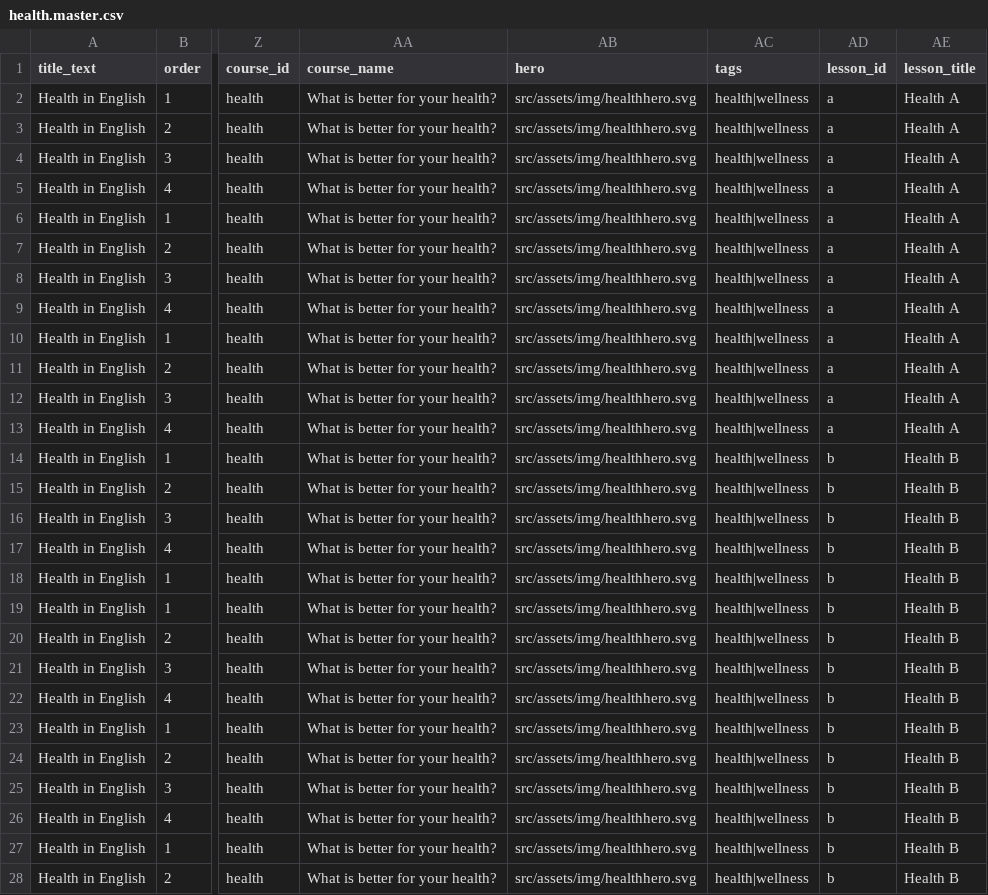
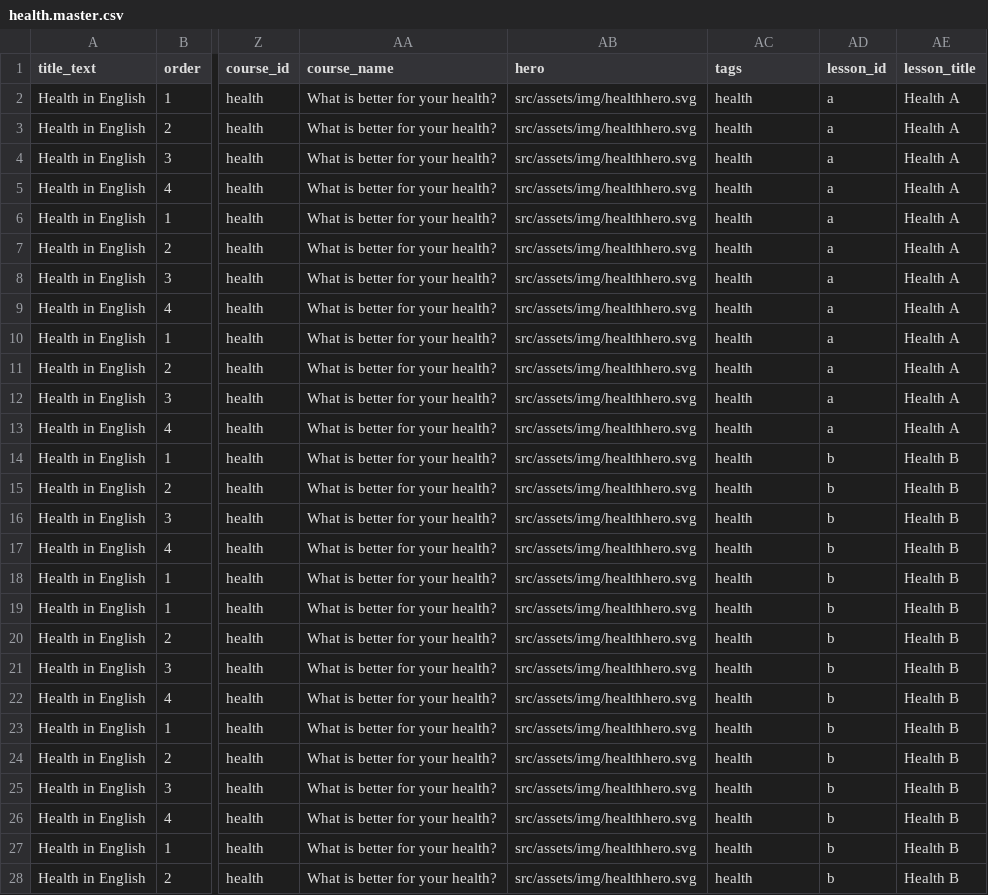
Before and after one commit to joelipi/uffenglish, a CSV file: public/health.master.csv, drawn as a sheet; only a part is shown, gaps mark what is left out; the diff covers the shown part only; the diff names each change by its address in the sheet, - before the commit and + after, or states it on an @@ line.

```diff
--- a/public/health.master.csv
+++ b/public/health.master.csv
-AC2:AC28 (tags): health|wellness
+AC2:AC28 (tags): health
```
Also changed, not shown: 129 edited cells elsewhere in this file, public/cartoon-preferences.master.csv, public/fruit-preferences.master.csv, 8 other files.
